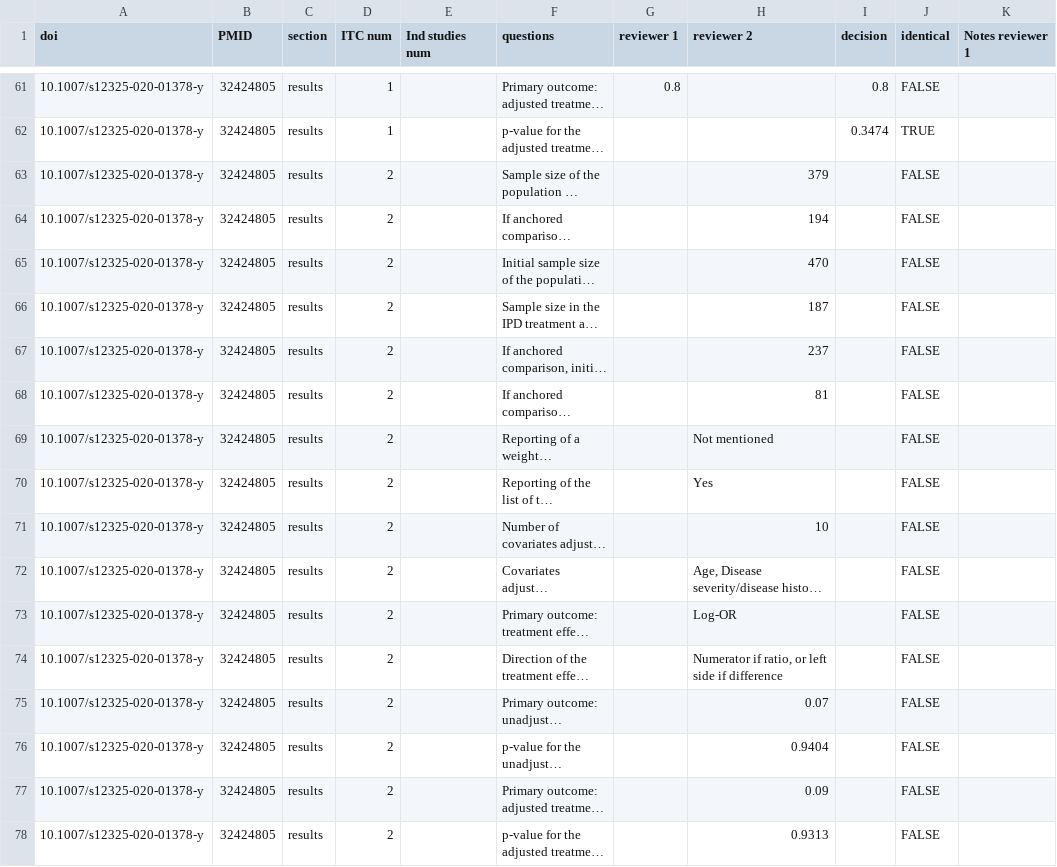
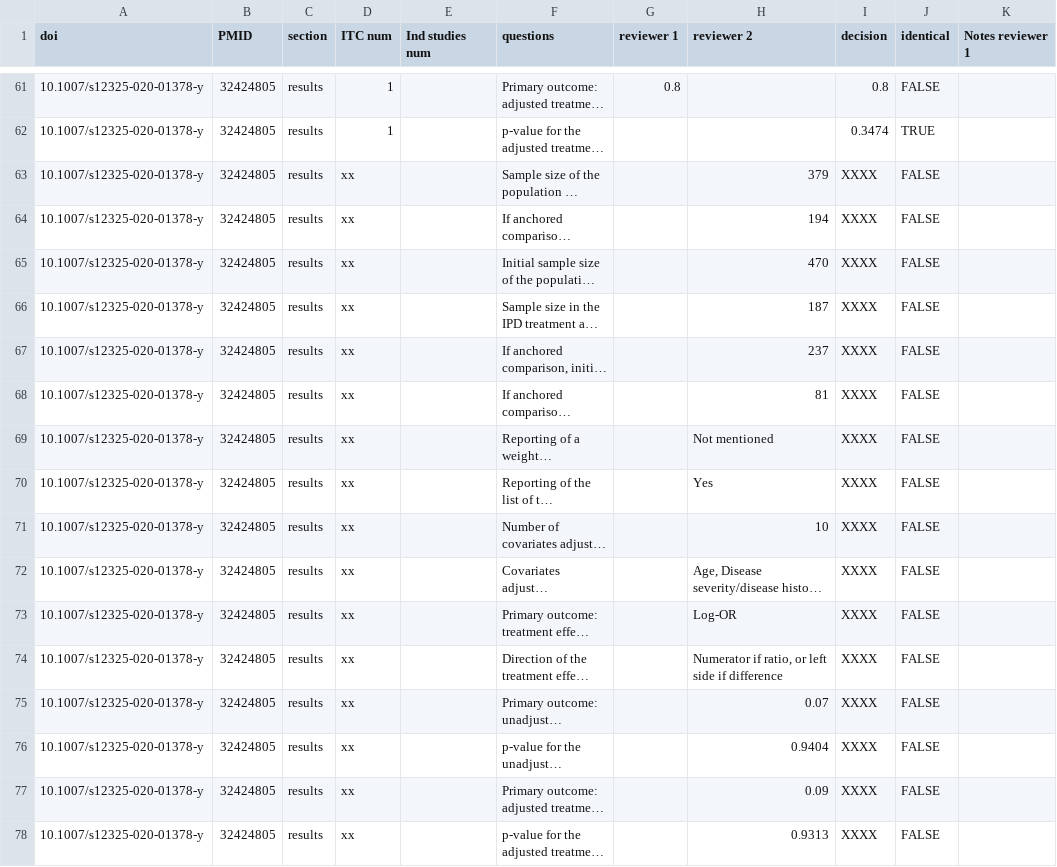
Before and after one commit to Nworno/paitc_literature_review, a CSV file: data/extraction/adjudicated/second_part/DH/done/070_32424805.csv, drawn as a sheet; only a part is shown, gaps mark what is left out; long unchanged cells end in …; the diff covers the shown part only; the diff names each change by its address in the sheet, - before the commit and + after, or states it on an @@ line.

```diff
--- a/data/extraction/adjudicated/second_part/DH/done/070_32424805.csv
+++ b/data/extraction/adjudicated/second_part/DH/done/070_32424805.csv
-D63:D78 (ITC num): 2
+D63:D78 (ITC num): xx
-I63:I78 (decision): (empty)
+I63:I78 (decision): XXXX
```
Also changed, not shown: 30 edited cells elsewhere in this file, data/extraction/adjudicated/second_part/BZ/021_28350241.csv, data/extraction/adjudicated/second_part/BZ_raw.csv, 51 other files.
